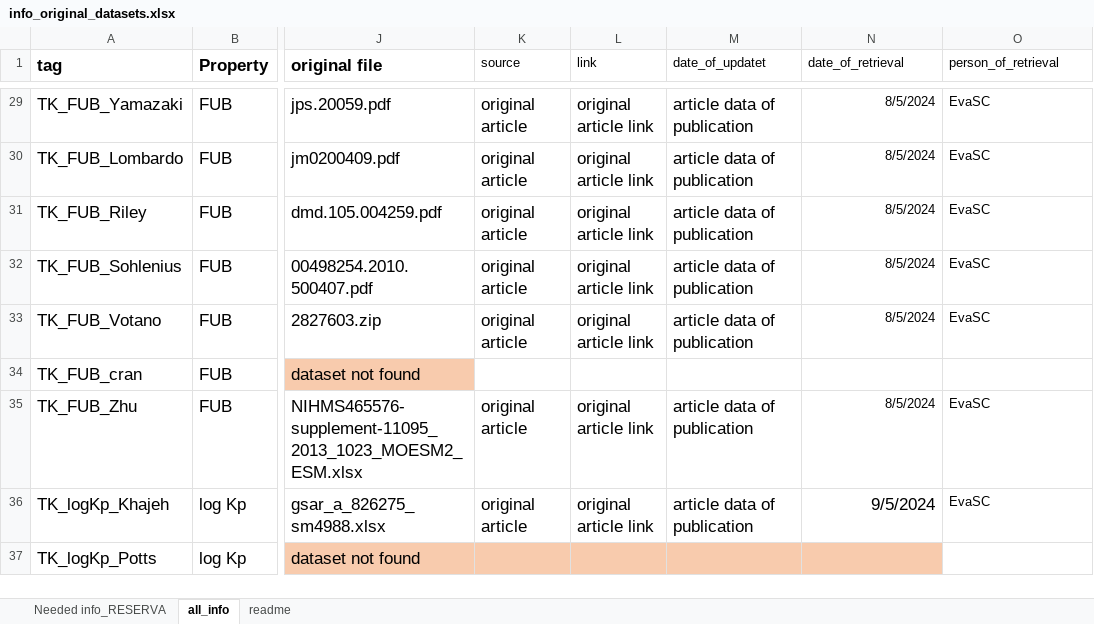
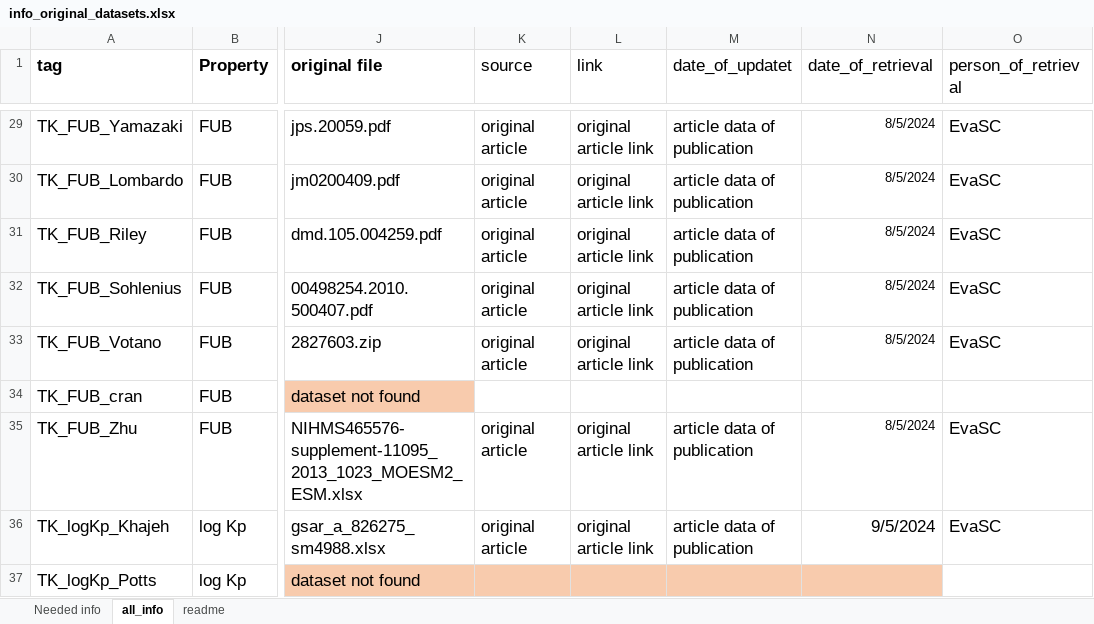
Before and after one commit to ProtoQSAR/IRB, an Excel workbook: scripts/info_original_datasets.xlsx, sheet all_info, drawn as a sheet; only a part is shown, gaps mark what is left out; values as stored, in another font and other column widths than the file's, no borders; the diff covers the shown part only; the diff names each change by its address in the sheet, - before the commit and + after, or states it on an @@ line.

```diff
--- a/scripts/info_original_datasets.xlsx (sheet all_info)
+++ b/scripts/info_original_datasets.xlsx (sheet all_info)
-sheet tab: Needed info_RESERVA
+sheet tab: Needed info
@@ K1:O1 text size: larger @@
@@ O29:O33 text size: larger @@
@@ O35:O36 text size: larger @@
```
Also changed, not shown: cell formats elsewhere in this sheet, sheet Needed info, 40 other files.
